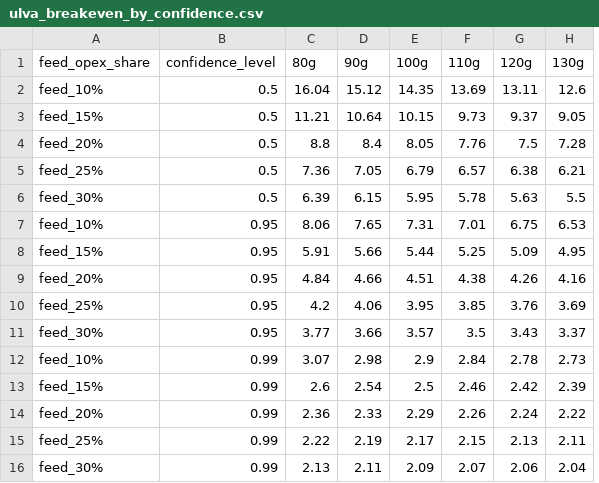
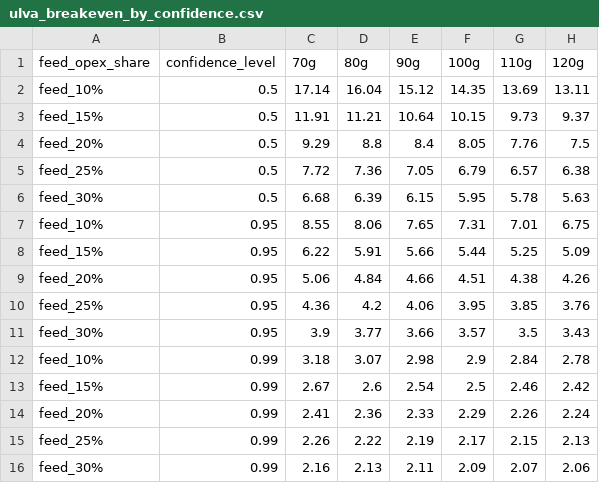
Before and after one commit to RebeccaPedler/Ulva_diets_abalone, a CSV file: outputs/ulva_breakeven_by_confidence.csv, drawn as a sheet; removed rows and columns are numbered as before the commit, all else as after; the diff names each change by its address in the sheet, - before the commit and + after, or states it on an @@ line.

```diff
--- a/outputs/ulva_breakeven_by_confidence.csv
+++ b/outputs/ulva_breakeven_by_confidence.csv
+column C (70g), rows 2-16: 17.14 | 11.91 | 9.29 | 7.72 | 6.68 | 8.55 | 6.22 | 5.06 | 4.36 | 3.9 | 3.18 | 2.67 | 2.41 | 2.26 | 2.16
-column H (130g), rows 2-16: 12.6 | 9.05 | 7.28 | 6.21 | 5.5 | 6.53 | 4.95 | 4.16 | 3.69 | 3.37 | 2.73 | 2.39 | 2.22 | 2.11 | 2.04
```
Also changed, not shown: outputs/days_by_target_df.csv, 10 other files.
